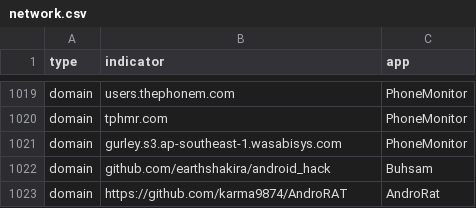
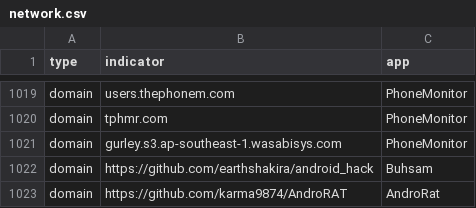
Before and after one commit to AssoEchap/stalkerware-indicators, a CSV file: generated/network.csv, drawn as a sheet; only a part is shown, gaps mark what is left out.

Commit message:
Updating generated indicator files and README

```diff
--- a/generated/network.csv
+++ b/generated/network.csv
@@ -1021,3 +1021,3 @@ domain,tphmr.com,PhoneMonitor
 domain,gurley.s3.ap-southeast-1.wasabisys.com,PhoneMonitor
-domain,github.com/earthshakira/android_hack,Buhsam
+domain,https://github.com/earthshakira/android_hack,Buhsam
 domain,https://github.com/karma9874/AndroRAT,AndroRat
```
Also changed, not shown: 5 other files.
